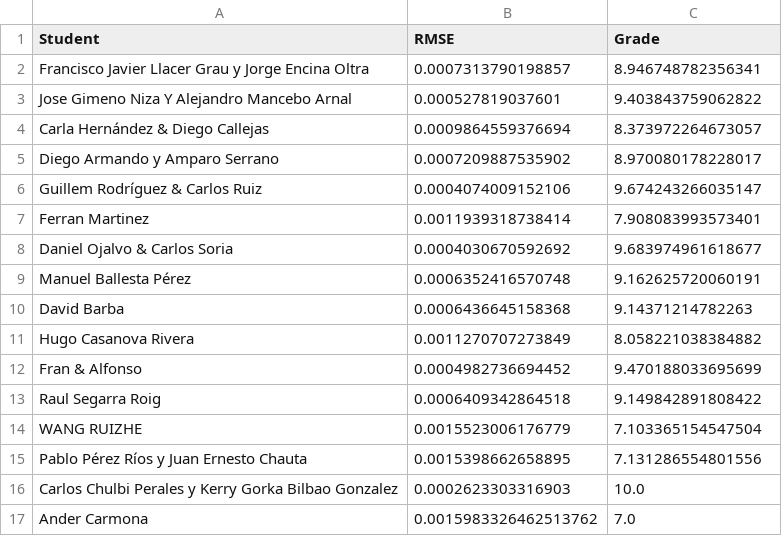
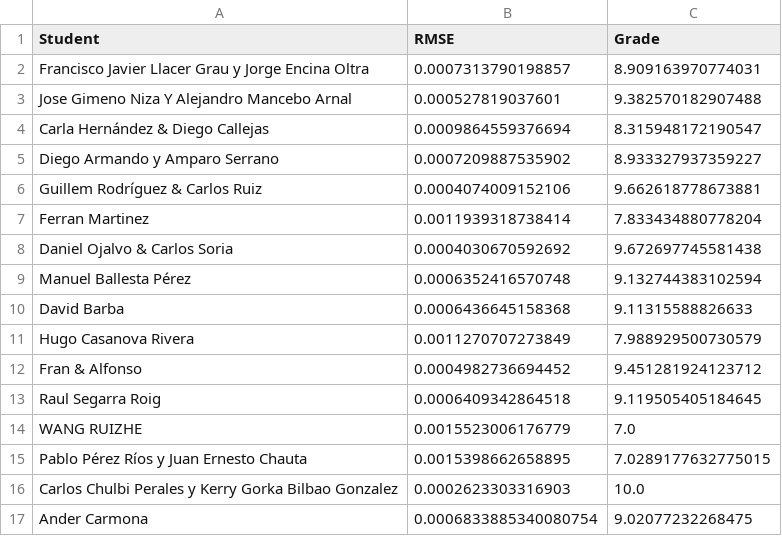
Before and after one commit to vignoni/cpi-mracnn, a CSV file: results.csv, drawn as a sheet.

Commit message:
New result: Ander Carmona

```diff
--- a/results.csv
+++ b/results.csv
@@ -1,17 +1,17 @@
 Student,RMSE,Grade
-Francisco Javier Llacer Grau y Jorge Encina Oltra,0.0007313790198857,8.946748782356341
-Jose Gimeno Niza Y Alejandro Mancebo Arnal,0.000527819037601,9.403843759062822
-Carla Hernández & Diego Callejas,0.0009864559376694,8.373972264673057
-Diego Armando y Amparo Serrano,0.0007209887535902,8.970080178228017
-Guillem Rodríguez & Carlos Ruiz,0.0004074009152106,9.674243266035147
-Ferran Martinez,0.0011939318738414,7.908083993573401
-Daniel Ojalvo & Carlos Soria,0.0004030670592692,9.683974961618677
-Manuel Ballesta Pérez,0.0006352416570748,9.162625720060191
-David Barba,0.0006436645158368,9.14371214782263
-Hugo Casanova Rivera,0.0011270707273849,8.058221038384882
-Fran & Alfonso,0.0004982736694452,9.470188033695699
-Raul Segarra Roig,0.0006409342864518,9.149842891808422
-WANG RUIZHE,0.0015523006176779,7.103365154547504
-Pablo Pérez Ríos y Juan Ernesto Chauta,0.0015398662658895,7.131286554801556
+Francisco Javier Llacer Grau y Jorge Encina Oltra,0.0007313790198857,8.909163970774031
+Jose Gimeno Niza Y Alejandro Mancebo Arnal,0.000527819037601,9.382570182907488
+Carla Hernández & Diego Callejas,0.0009864559376694,8.315948172190547
+Diego Armando y Amparo Serrano,0.0007209887535902,8.933327937359227
+Guillem Rodríguez & Carlos Ruiz,0.0004074009152106,9.662618778673881
+Ferran Martinez,0.0011939318738414,7.833434880778204
+Daniel Ojalvo & Carlos Soria,0.0004030670592692,9.672697745581438
+Manuel Ballesta Pérez,0.0006352416570748,9.132744383102594
+David Barba,0.0006436645158368,9.11315588826633
+Hugo Casanova Rivera,0.0011270707273849,7.988929500730579
+Fran & Alfonso,0.0004982736694452,9.451281924123712
+Raul Segarra Roig,0.0006409342864518,9.119505405184645
+WANG RUIZHE,0.0015523006176779,7.0
+Pablo Pérez Ríos y Juan Ernesto Chauta,0.0015398662658895,7.0289177632775015
 Carlos Chulbi Perales y Kerry Gorka Bilbao Gonzalez,0.0002623303316903,10.0
-Ander Carmona,0.0015983326462513762,7.0
+Ander Carmona,0.0006833885340080754,9.02077232268475
```
Also changed, not shown: 1 other file.
